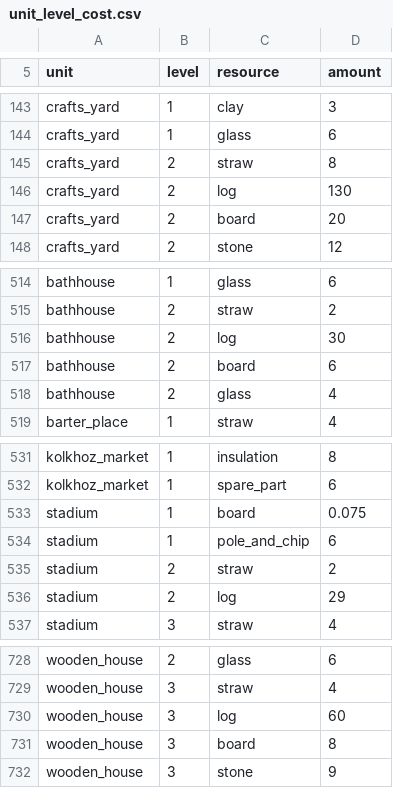
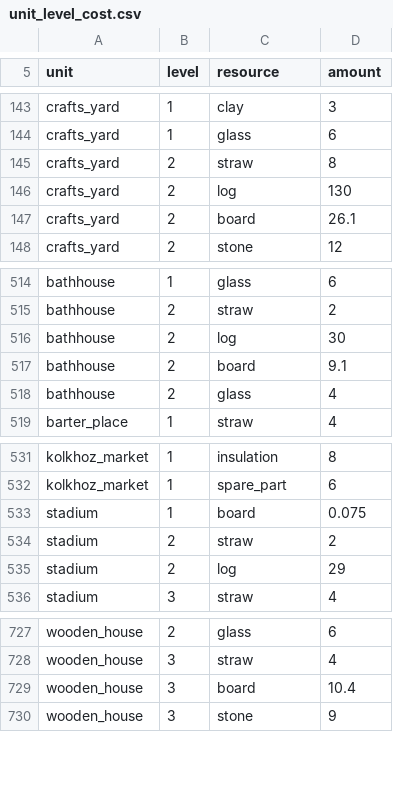
Before and after one commit to algb006/kolkhoz_root, a CSV file: tables/unit_level_cost.csv, drawn as a sheet; only a part is shown, gaps mark what is left out.

```diff
--- a/tables/unit_level_cost.csv
+++ b/tables/unit_level_cost.csv
@@ -146,3 +146,3 @@ crafts_yard,2,straw,8
 crafts_yard,2,log,130
-crafts_yard,2,board,20
+crafts_yard,2,board,26.1
 crafts_yard,2,stone,12
@@ -516,3 +516,3 @@ bathhouse,2,straw,2
 bathhouse,2,log,30
-bathhouse,2,board,6
+bathhouse,2,board,9.1
 bathhouse,2,glass,4
@@ -533,3 +533,2 @@ kolkhoz_market,1,spare_part,6
 stadium,1,board,0.075
-stadium,1,pole_and_chip,6
 stadium,2,straw,2
@@ -729,4 +728,3 @@ wooden_house,2,glass,6
 wooden_house,3,straw,4
-wooden_house,3,log,60
-wooden_house,3,board,8
+wooden_house,3,board,10.4
 wooden_house,3,stone,9
```
Also changed, not shown: tables/start_layout.csv, tables/unit_levels.csv, 1 other file.
